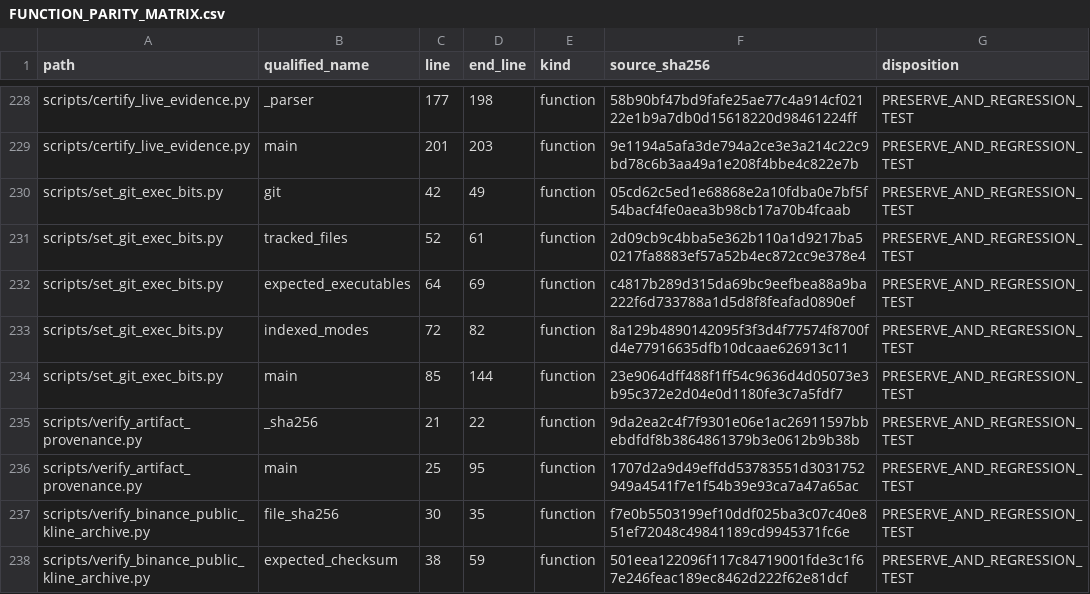
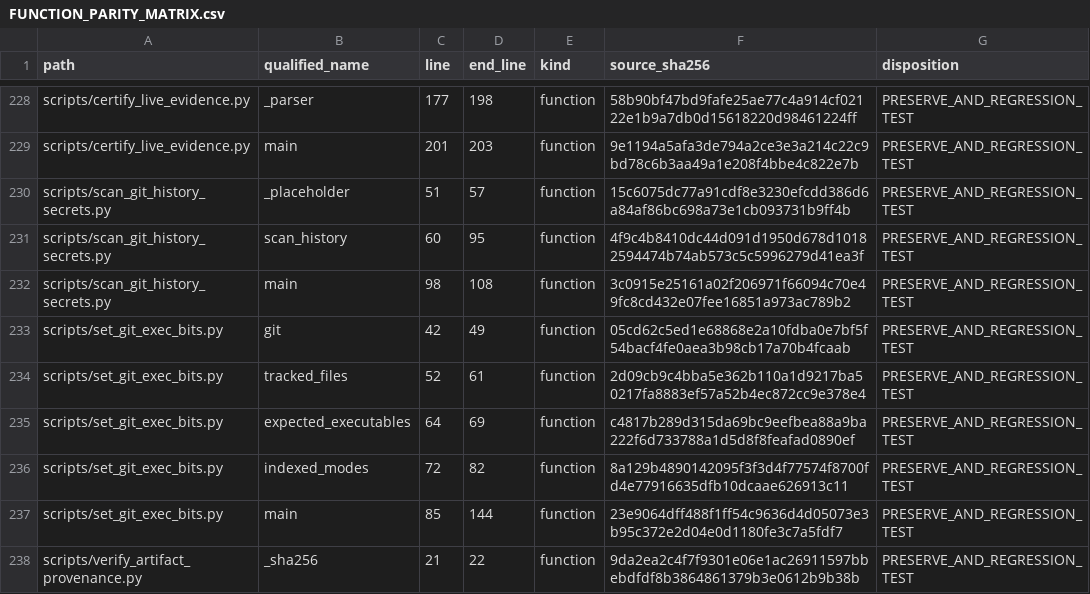
Before and after one commit to asad13-Binana/Bitcoin-Bot-Live-Trading-on-Binance-any-Exchange, a CSV file: docs/audit/FUNCTION_PARITY_MATRIX.csv, drawn as a sheet; only a part is shown, gaps mark what is left out; the shorter side is filled out with more unchanged rows; the diff covers the shown part only.

```diff
--- a/docs/audit/FUNCTION_PARITY_MATRIX.csv
+++ b/docs/audit/FUNCTION_PARITY_MATRIX.csv
@@ -229,2 +229,5 @@
 "scripts/certify_live_evidence.py","main","201","203","function","9e1194a5afa3de794a2ce3e3a214c22c9bd78c6b3aa49a1e208f4bbe4c822e7b","PRESERVE_AND_REGRESSION_TEST"
+"scripts/scan_git_history_secrets.py","_placeholder","51","57","function","15c6075dc77a91cdf8e3230efcdd386d6a84af86bc698a73e1cb093731b9ff4b","PRESERVE_AND_REGRESSION_TEST"
+"scripts/scan_git_history_secrets.py","scan_history","60","95","function","4f9c4b8410dc44d091d1950d678d10182594474b74ab573c5c5996279d41ea3f","PRESERVE_AND_REGRESSION_TEST"
+"scripts/scan_git_history_secrets.py","main","98","108","function","3c0915e25161a02f206971f66094c70e49fc8cd432e07fee16851a973ac789b2","PRESERVE_AND_REGRESSION_TEST"
 "scripts/set_git_exec_bits.py","git","42","49","function","05cd62c5ed1e68868e2a10fdba0e7bf5f54bacf4fe0aea3b98cb17a70b4fcaab","PRESERVE_AND_REGRESSION_TEST"
```
Also changed, not shown: 6 added rows and 26 edited cells elsewhere in this file, docs/audit/FILE_REVIEW_LEDGER.csv, 18 other files.
